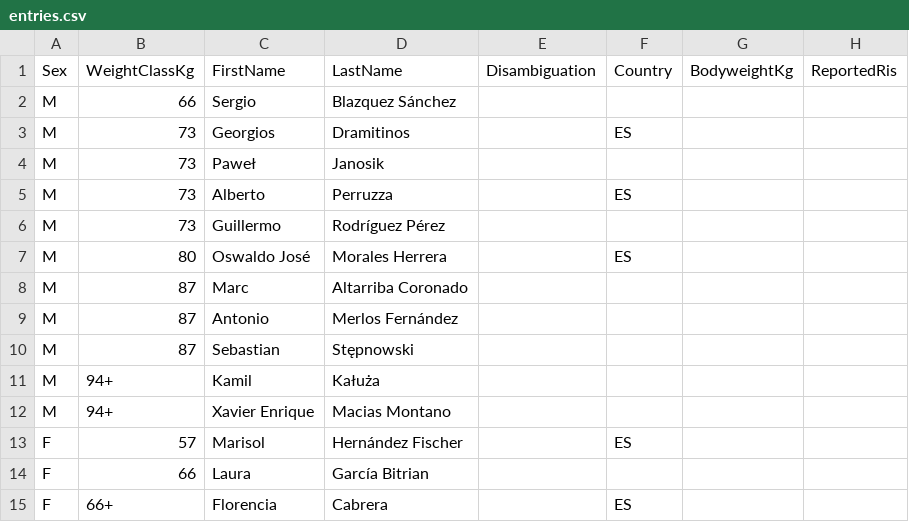
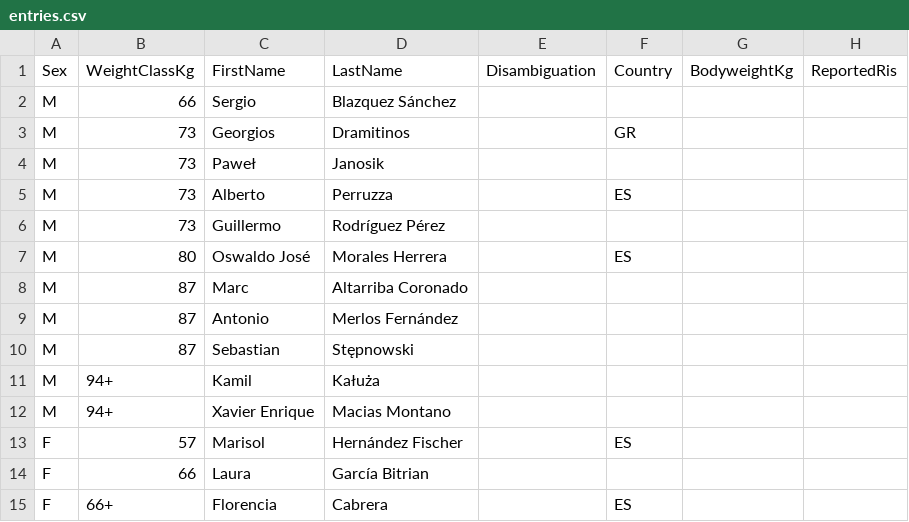
Before and after one commit to openstreetlifting/openstreetlifting, a CSV file: backend/data/competitions/asociacion-espanola-de-streetlifting/2022/aesl-arnold-classic-classic-2022/entries.csv, drawn as a sheet; only a part is shown; the diff names each change by its address in the sheet, - before the commit and + after, or states it on an @@ line.

Commit message:
feat(data): import ISF World Championship 2023
- Results as published on the Streetlifting Italia calendar (Campionato Mondiale ISF, 15-17 November 2023). Host city is not stated; country set to Italy as agreed.
- Best lifts only; the published points are not RIS. Countries come from the men's Team column; the women's table lists no country, so it stays empty for this international meet.
- The two disqualifications each have a zero lift, left empty.
- Georgios Dramitinos is listed for Greece. His only other entry, AESL Arnold Classic 2022 (an expo event), carried the Spanish host country, so it now reads GR.
- Identities: Abhishek Abey as Son Abhi Abey Wijendri, Michal Fila as Michał Fila, Tomasz Stronjny as Tomasz Strojny, Chiara Maria Bianco as Maria Chiara Bianco, Enza as Vincenza Iannone, Filippo Beltramme as Filippo Beltrame.

```diff
--- a/backend/data/competitions/asociacion-espanola-de-streetlifting/2022/aesl-arnold-classic-classic-2022/entries.csv
+++ b/backend/data/competitions/asociacion-espanola-de-streetlifting/2022/aesl-arnold-classic-classic-2022/entries.csv
-F3 (Country): ES
+F3 (Country): GR
```
Also changed, not shown: 2 other files.
